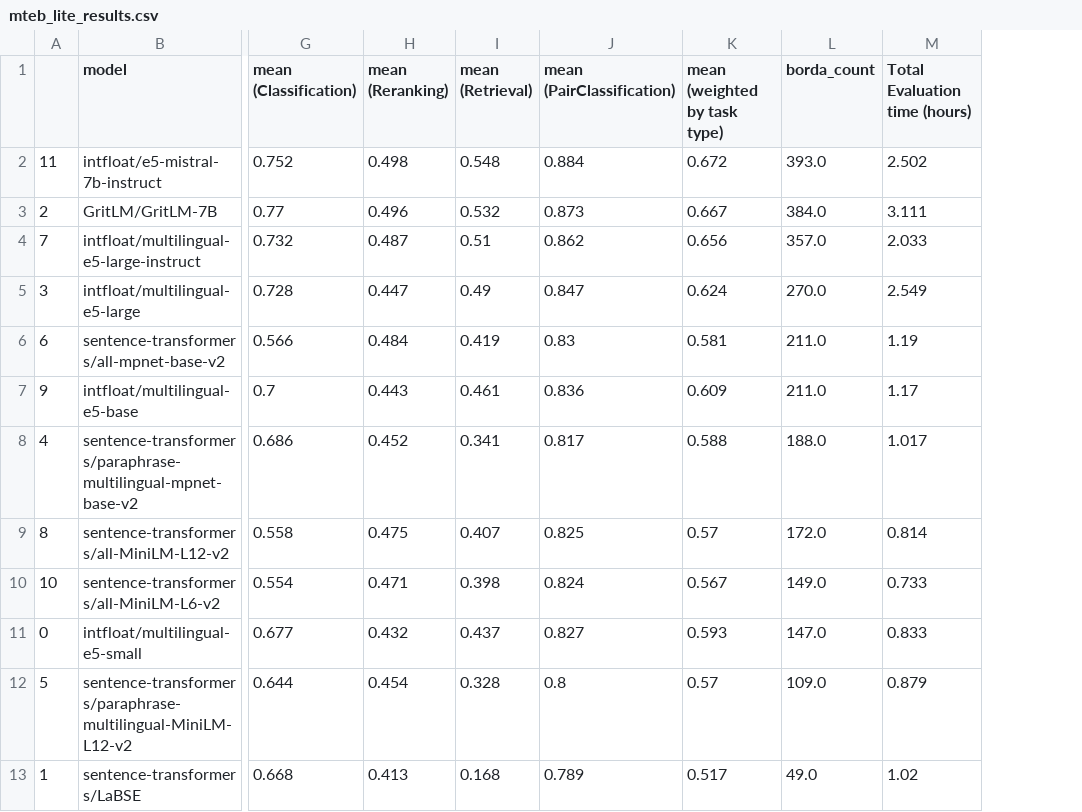
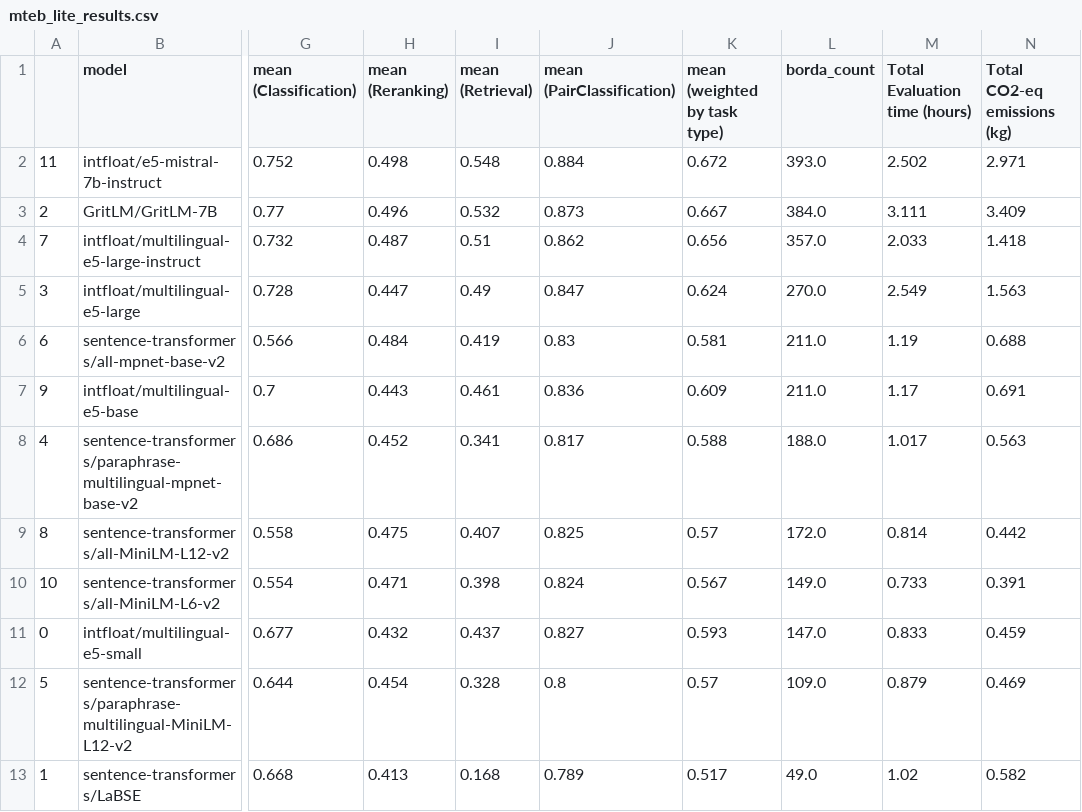
Before and after one commit to embeddings-benchmark/mteb, a CSV file: scripts/task_selection/mteb_lite_results.csv, drawn as a sheet; only a part is shown, gaps mark what is left out; the diff names each change by its address in the sheet, - before the commit and + after, or states it on an @@ line.

Commit message:
Update MTEB(eng) + MTEB(multilingual)

```diff
--- a/scripts/task_selection/mteb_lite_results.csv
+++ b/scripts/task_selection/mteb_lite_results.csv
+column N (Total CO2-eq emissions (kg)), rows 2-13: 2.971 | 3.409 | 1.418 | 1.563 | 0.688 | 0.691 | 0.563 | 0.442 | 0.391 | 0.459 | 0.469 | 0.582
```
Also changed, not shown: scripts/task_selection/mult_results.csv, 3 other files.
